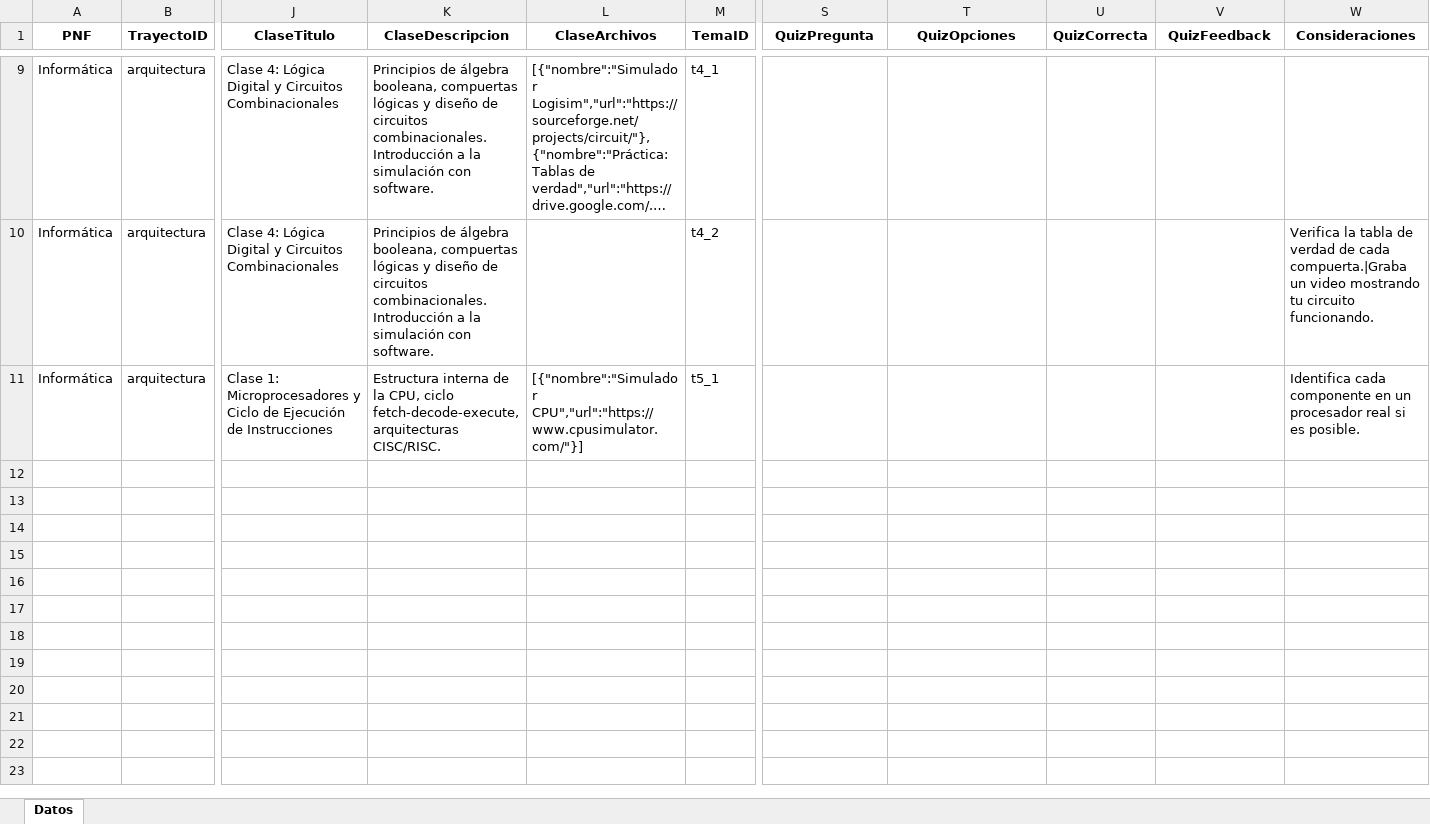
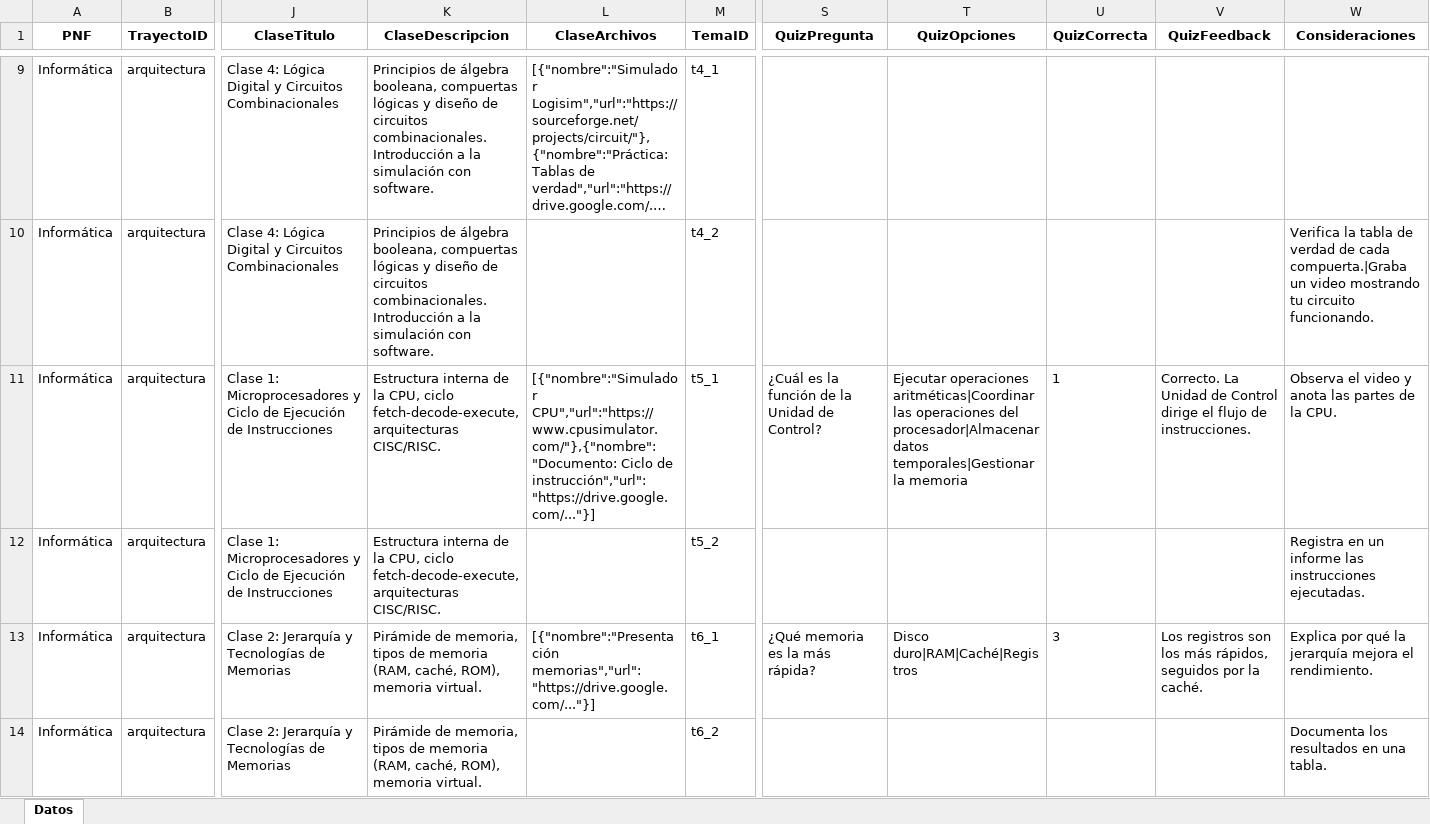
Before and after one commit to kennyji1771/aula_virtual_unexca, an Excel workbook: estructura_curso.xlsx, sheet Datos, drawn as a sheet; only a part is shown, gaps mark what is left out; long unchanged cells end in …; values as stored, in another font and other column widths than the file's, no borders; rows hold the shown columns only; the diff covers the shown part only; the diff names each change by its address in the sheet, - before the commit and + after, or states it on an @@ line.

```diff
--- a/estructura_curso.xlsx (sheet Datos)
+++ b/estructura_curso.xlsx (sheet Datos)
-L11 (ClaseArchivos): [{"nombre":"Simulador CPU","url":"https://www.cpusimulator.com/"}]
+L11 (ClaseArchivos): [{"nombre":"Simulador CPU","url":"https://www.cpusimulator.com/"},{"nombre":"Documento: Ciclo de instrucción","url":"https://drive.google.com/..."}]
-S11 (QuizPregunta): (empty)
+S11 (QuizPregunta): ¿Cuál es la función de la Unidad de Control?
-T11 (QuizOpciones): (empty)
+T11 (QuizOpciones): Ejecutar operaciones aritméticas|Coordinar las operaciones del procesador|Almacenar datos temporales|Gestionar la memoria
-U11 (QuizCorrecta): (empty)
+U11 (QuizCorrecta): 1
-V11 (QuizFeedback): (empty)
+V11 (QuizFeedback): Correcto. La Unidad de Control dirige el flujo de instrucciones.
-W11 (Consideraciones): Identifica cada componente en un procesador real si es posible.
+W11 (Consideraciones): Observa el video y anota las partes de la CPU.
+row 12: Informática | arquitectura | Clase 1: Microprocesadores y Ciclo de Ejecución de Instrucciones | Estructura interna de la CPU, ciclo fetch-decode-execute, arquitecturas CISC/RISC. |  | t5_2 |  |  |  |  | Registra en un informe las instrucciones ejecutadas.
+row 13: Informática | arquitectura | Clase 2: Jerarquía y Tecnologías de Memorias | Pirámide de memoria, tipos de memoria (RAM, caché, ROM), memoria virtual. | [{"nombre":"Presentación memorias","url":"https://drive.google.com/..."}] | t6_1 | ¿Qué memoria es la más rápida? | Disco duro|RAM|Caché|Registros | 3 | Los registros son los más rápidos, seguidos por la caché. | Explica por qué la jerarquía mejora el rendimiento.
+row 14: Informática | arquitectura | Clase 2: Jerarquía y Tecnologías de Memorias | Pirámide de memoria, tipos de memoria (RAM, caché, ROM), memoria virtual. |  | t6_2 |  |  |  |  | Documenta los resultados en una tabla.
```
Also changed, not shown: 4 added rows elsewhere in this sheet, 2 other files.
